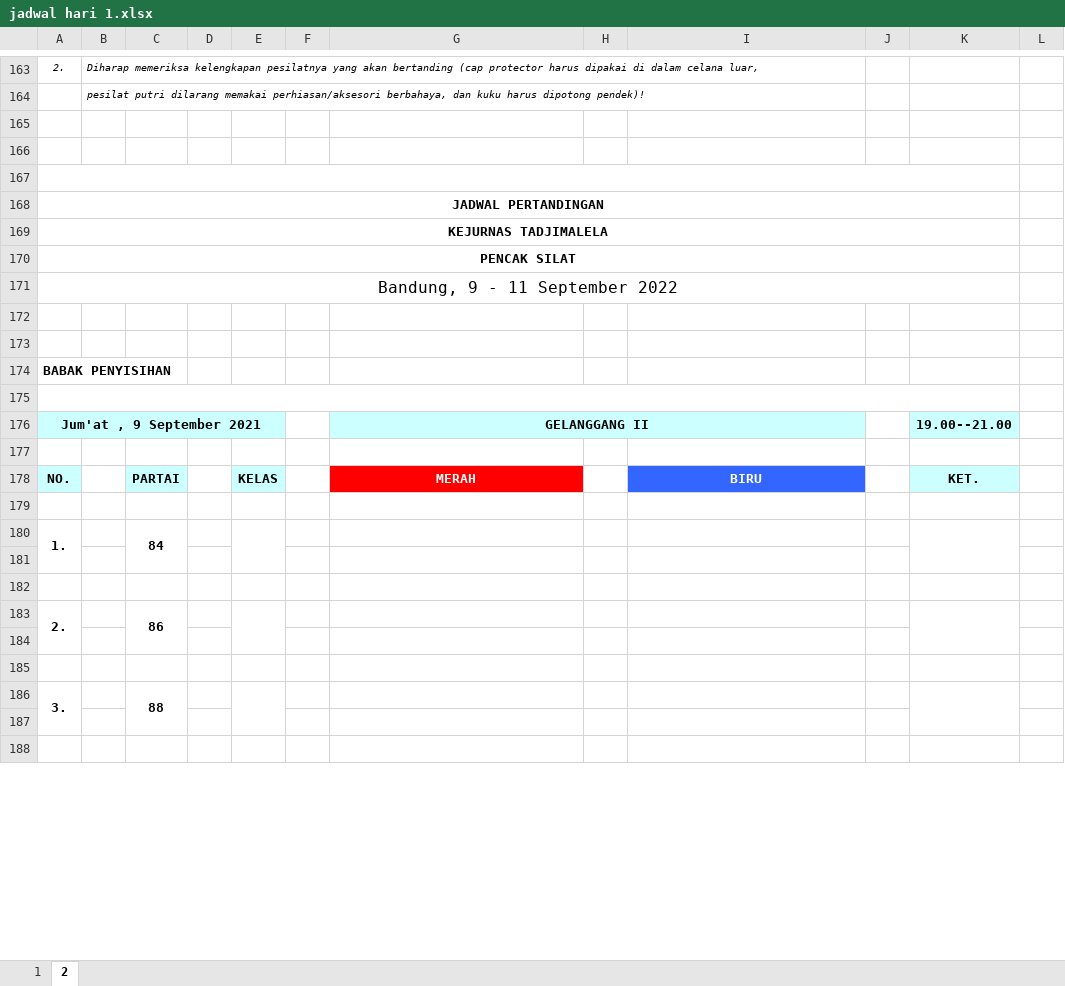
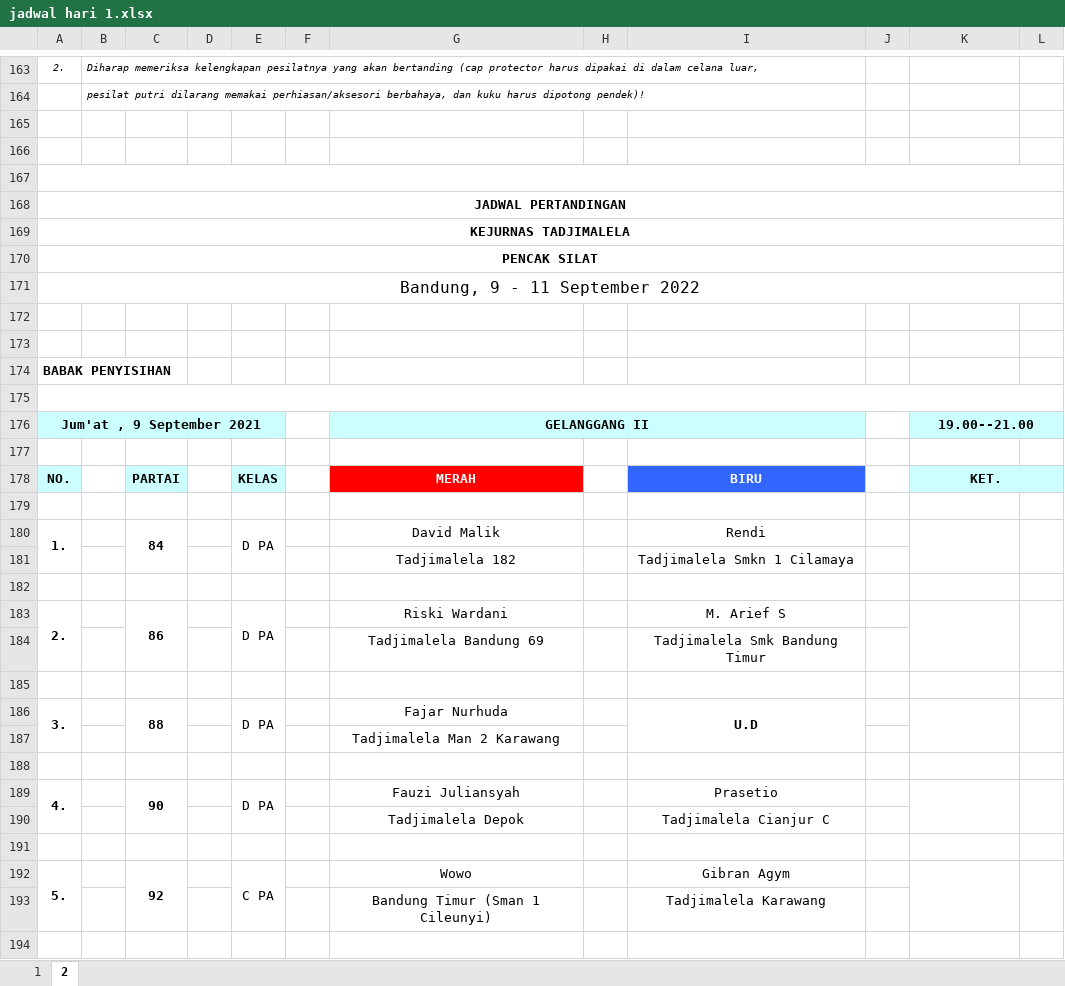
Before and after one commit to FRozzaq/kejurnas-tadjimalela2022, an Excel workbook: jadwal/jadwal hari 1.xlsx, sheet 2, drawn as a sheet; only a part is shown, gaps mark what is left out; the shorter side is filled out with more unchanged rows; values as stored, in another font and other column widths than the file's, no borders; removed rows and columns are numbered as before the commit, all else as after; the diff covers the shown part only; the diff names each change by its address in the sheet, - before the commit and + after, or states it on an @@ line.

```diff
--- a/jadwal/jadwal hari 1.xlsx (sheet 2)
+++ b/jadwal/jadwal hari 1.xlsx (sheet 2)
-A167:K167 merged
+A167:L167 merged
-A168:K168 merged
+A168:L168 merged
-A169:K169 merged
+A169:L169 merged
-A170:K170 merged
+A170:L170 merged
-A171:K171 merged
+A171:L171 merged
-A175:K175 merged
+A175:L175 merged
+K176:L176 merged
-L176 fill: none
+L176 fill: #CCFFFF
+K178:L178 merged
-L178 fill: none
+L178 fill: #CCFFFF
-row 180: 1. |  | 84
+row 180: 1. |  | 84 |  | D PA |  | David Malik |  | Rendi
+row 181:  |  |  |  |  |  | Tadjimalela 182 |  | Tadjimalela Smkn 1 Cilamaya
+row 183: 2. |  | 86 |  | D PA |  | Riski Wardani |  | M. Arief S
+row 184:  |  |  |  |  |  | Tadjimalela Bandung 69 |  | Tadjimalela Smk Bandung Timur
-row 183: 2. |  | 86
+row 186: 3. |  | 88 |  | D PA |  | Fajar Nurhuda |  | U.D
+row 187:  |  |  |  |  |  | Tadjimalela Man 2 Karawang
+row 189: 4. |  | 90 |  | D PA |  | Fauzi Juliansyah |  | Prasetio
+row 190:  |  |  |  |  |  | Tadjimalela Depok |  | Tadjimalela Cianjur C
-row 186: 3. |  | 88
+row 192: 5. |  | 92 |  | C PA |  | Wowo |  | Gibran Agym
+row 193:  |  |  |  |  |  | Bandung Timur (Sman 1 Cileunyi) |  | Tadjimalela Karawang
```
Also changed, not shown: 28 added rows, 36 removed rows, 41 edited cells, cell formats, merged cells and row numbers in column A elsewhere in this sheet, sheet 1, jadwal/data jadwal.xlsx, 5 other files.
